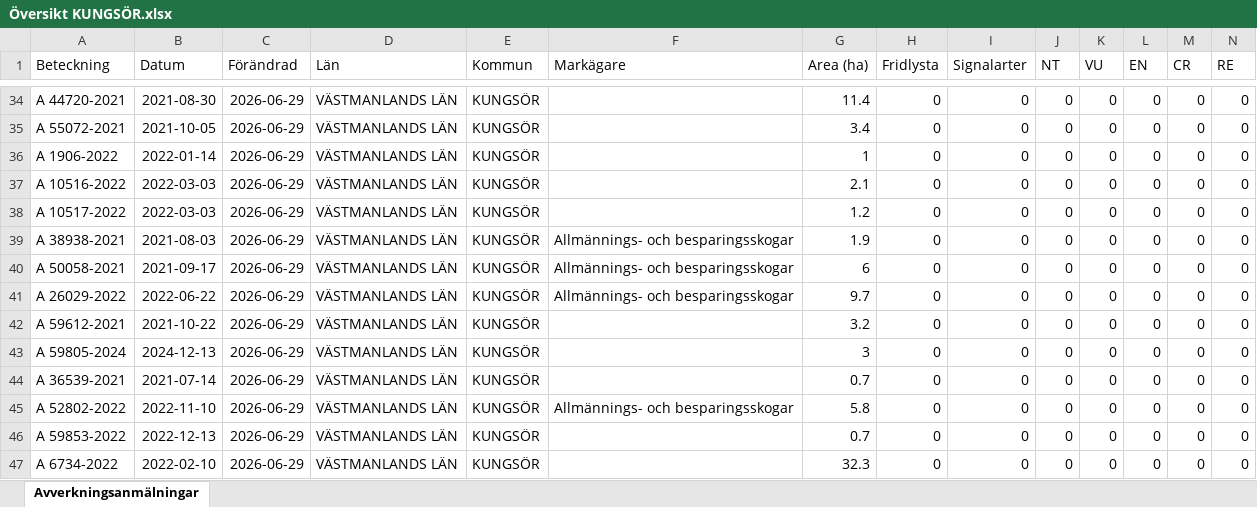
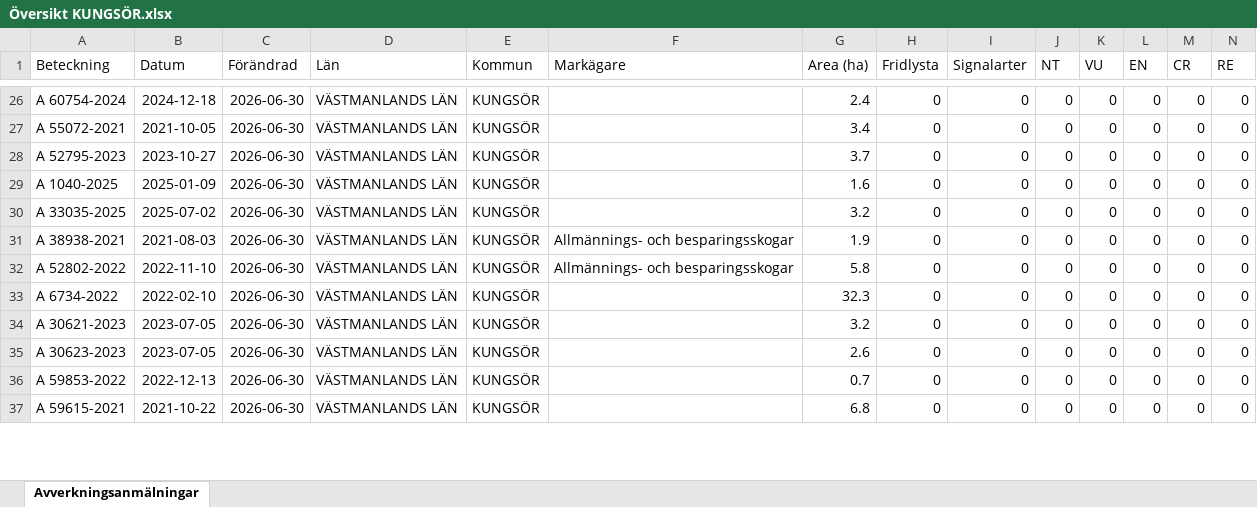
Before and after one commit to klasma/Logging_1960, an Excel workbook: Översikt KUNGSÖR.xlsx, sheet Avverkningsanmälningar, drawn as a sheet; only a part is shown, gaps mark what is left out; values as stored, in another font and other column widths than the file's, no borders; removed rows and columns are numbered as before the commit, all else as after; rows hold the shown columns only; the diff covers the shown part only; the diff names each change by its address in the sheet, - before the commit and + after, or states it on an @@ line.

```diff
--- a/Översikt KUNGSÖR.xlsx (sheet Avverkningsanmälningar)
+++ b/Översikt KUNGSÖR.xlsx (sheet Avverkningsanmälningar)
-A26 (Beteckning): A 44720-2021
+A26 (Beteckning): A 60754-2024
-B26 (Datum): 2021-08-30
+B26 (Datum): 2024-12-18
-C26:C34 (Förändrad): 2026-06-29
+C26:C34 (Förändrad): 2026-06-30
-G26 (Area (ha)): 11.4
+G26 (Area (ha)): 2.4
-A28 (Beteckning): A 1906-2022
+A28 (Beteckning): A 52795-2023
-B28 (Datum): 2022-01-14
+B28 (Datum): 2023-10-27
-G28 (Area (ha)): 1
+G28 (Area (ha)): 3.7
-A29 (Beteckning): A 10516-2022
+A29 (Beteckning): A 1040-2025
-B29 (Datum): 2022-03-03
+B29 (Datum): 2025-01-09
-G29 (Area (ha)): 2.1
+G29 (Area (ha)): 1.6
-A30 (Beteckning): A 10517-2022
+A30 (Beteckning): A 33035-2025
-B30 (Datum): 2022-03-03
+B30 (Datum): 2025-07-02
-G30 (Area (ha)): 1.2
+G30 (Area (ha)): 3.2
-A32 (Beteckning): A 50058-2021
+A32 (Beteckning): A 52802-2022
-B32 (Datum): 2021-09-17
+B32 (Datum): 2022-11-10
-G32 (Area (ha)): 6
+G32 (Area (ha)): 5.8
-A33 (Beteckning): A 26029-2022
+A33 (Beteckning): A 6734-2022
-B33 (Datum): 2022-06-22
+B33 (Datum): 2022-02-10
-F33 (Markägare): Allmännings- och besparingsskogar
+F33 (Markägare): (empty)
-G33 (Area (ha)): 9.7
+G33 (Area (ha)): 32.3
-A34 (Beteckning): A 59612-2021
+A34 (Beteckning): A 30621-2023
-B34 (Datum): 2021-10-22
+B34 (Datum): 2023-07-05
-row 43: A 59805-2024 | 2024-12-13 | 2026-06-29 | VÄSTMANLANDS LÄN | KUNGSÖR |  | 3 | 0 | 0 | 0 | 0 | 0 | 0 | 0
-A35 (Beteckning): A 36539-2021
+A35 (Beteckning): A 30623-2023
-B35 (Datum): 2021-07-14
+B35 (Datum): 2023-07-05
-C35 (Förändrad): 2026-06-29
+C35 (Förändrad): 2026-06-30
-G35 (Area (ha)): 0.7
+G35 (Area (ha)): 2.6
-row 45: A 52802-2022 | 2022-11-10 | 2026-06-29 | VÄSTMANLANDS LÄN | KUNGSÖR | Allmännings- och besparingsskogar | 5.8 | 0 | 0 | 0 | 0 | 0 | 0 | 0
-C36:C37 (Förändrad): 2026-06-29
+C36:C37 (Förändrad): 2026-06-30
-A37 (Beteckning): A 6734-2022
+A37 (Beteckning): A 59615-2021
-B37 (Datum): 2022-02-10
+B37 (Datum): 2021-10-22
-G37 (Area (ha)): 32.3
+G37 (Area (ha)): 6.8
```
Also changed, not shown: 11 added rows, 10 removed rows and 170 edited cells elsewhere in this sheet, artfynd/A 19917-2025 artfynd.xlsx, artfynd/A 53870-2022 artfynd.xlsx, 49 other files.
